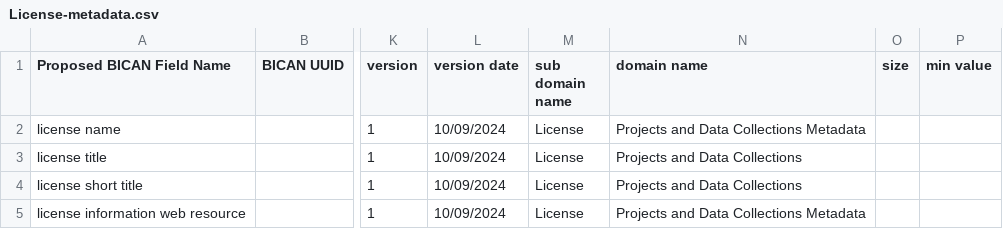
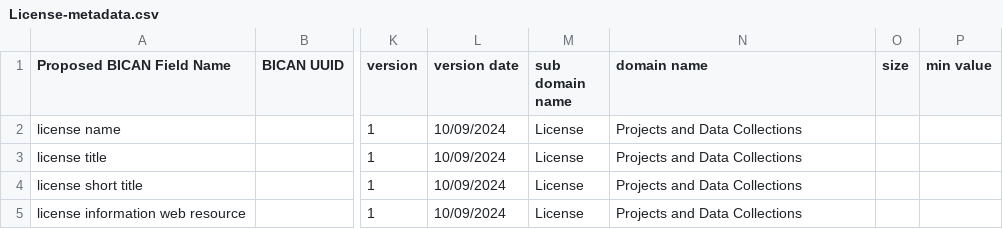
Before and after one commit to brain-bican/metadata-schemas, a CSV file: docs/schemas/project-registration-bican/License-metadata.csv, drawn as a sheet; only a part is shown, gaps mark what is left out; the diff names each change by its address in the sheet, - before the commit and + after, or states it on an @@ line.

```diff
--- a/docs/schemas/project-registration-bican/License-metadata.csv
+++ b/docs/schemas/project-registration-bican/License-metadata.csv
-N2 (domain name): Projects and Data Collections Metadata
+N2 (domain name): Projects and Data Collections
-N5 (domain name): Projects and Data Collections Metadata
+N5 (domain name): Projects and Data Collections
```
Also changed, not shown: docs/schemas/project-registration-bican/Person-metadata.csv.
